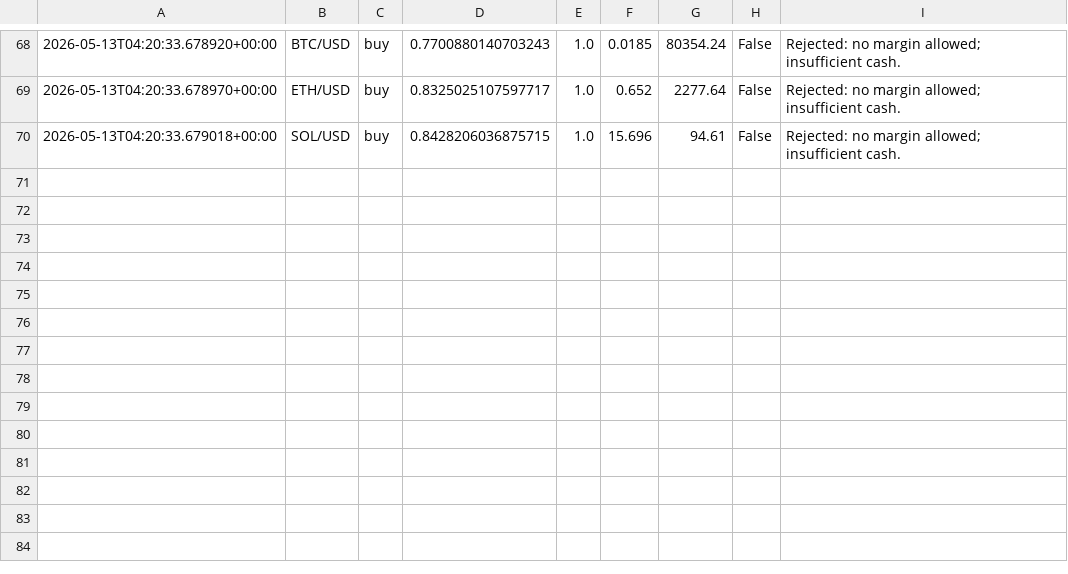
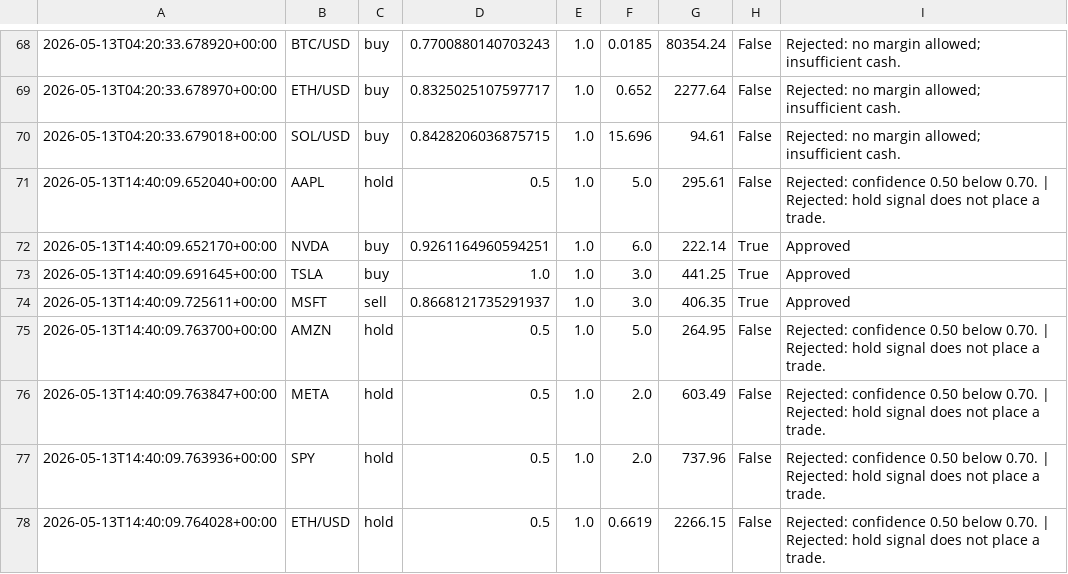
Before and after one commit to JUnelus/AI-Alpaca-Day-Trading-Paper-Bot, a CSV file: data/trade_log.csv, drawn as a sheet; only a part is shown, gaps mark what is left out.

```diff
--- a/data/trade_log.csv
+++ b/data/trade_log.csv
@@ -70 +70,9 @@
 2026-05-13T04:20:33.679018+00:00,SOL/USD,buy,0.8428206036875715,1.0,15.696,94.61,False,Rejected: no margin allowed; insufficient cash.
+2026-05-13T14:40:09.652040+00:00,AAPL,hold,0.5,1.0,5.0,295.61,False,Rejected: confidence 0.50 below 0.70. | Rejected: hold signal does not place a trade.
+2026-05-13T14:40:09.652170+00:00,NVDA,buy,0.9261164960594251,1.0,6.0,222.14,True,Approved
+2026-05-13T14:40:09.691645+00:00,TSLA,buy,1.0,1.0,3.0,441.25,True,Approved
+2026-05-13T14:40:09.725611+00:00,MSFT,sell,0.8668121735291937,1.0,3.0,406.35,True,Approved
+2026-05-13T14:40:09.763700+00:00,AMZN,hold,0.5,1.0,5.0,264.95,False,Rejected: confidence 0.50 below 0.70. | Rejected: hold signal does not place a trade.
+2026-05-13T14:40:09.763847+00:00,META,hold,0.5,1.0,2.0,603.49,False,Rejected: confidence 0.50 below 0.70. | Rejected: hold signal does not place a trade.
+2026-05-13T14:40:09.763936+00:00,SPY,hold,0.5,1.0,2.0,737.96,False,Rejected: confidence 0.50 below 0.70. | Rejected: hold signal does not place a trade.
+2026-05-13T14:40:09.764028+00:00,ETH/USD,hold,0.5,1.0,0.6619,2266.15,False,Rejected: confidence 0.50 below 0.70. | Rejected: hold signal does not place a trade.
```
Also changed, not shown: 3 other files.
